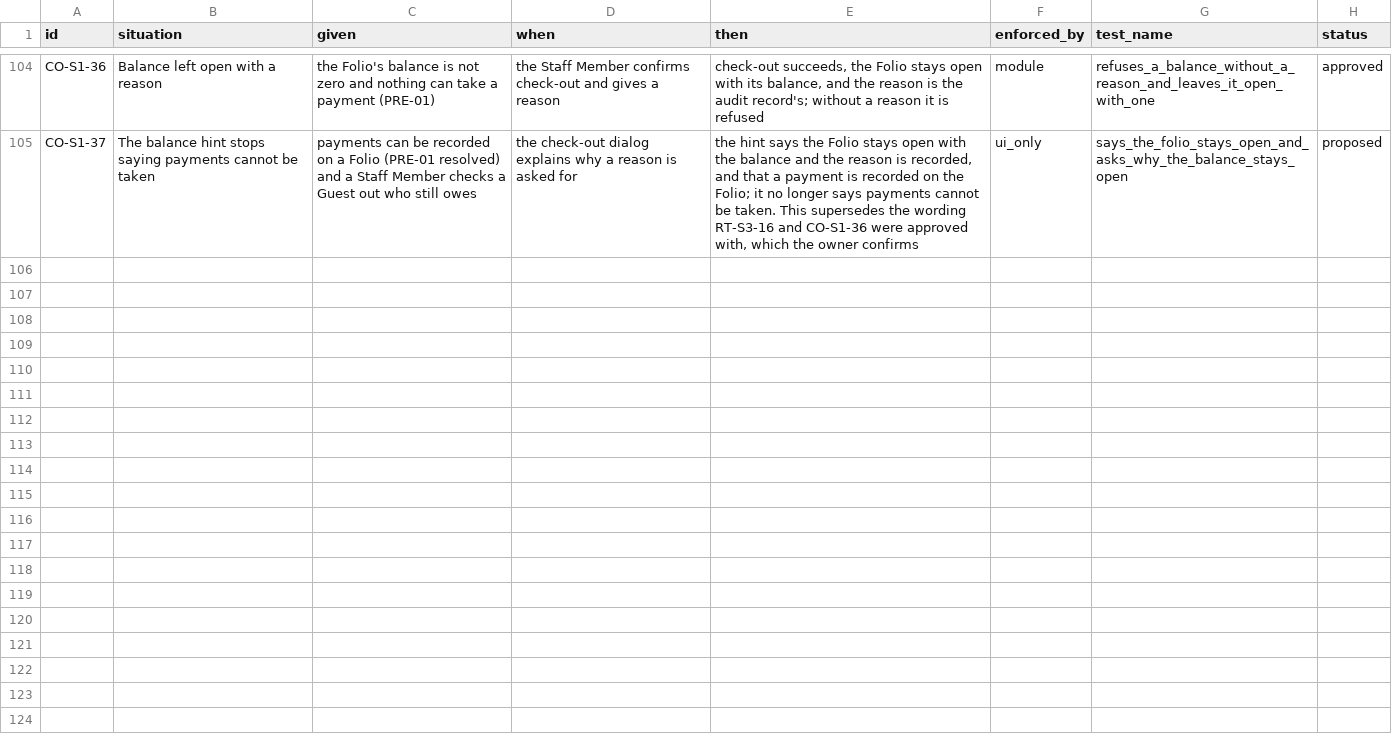
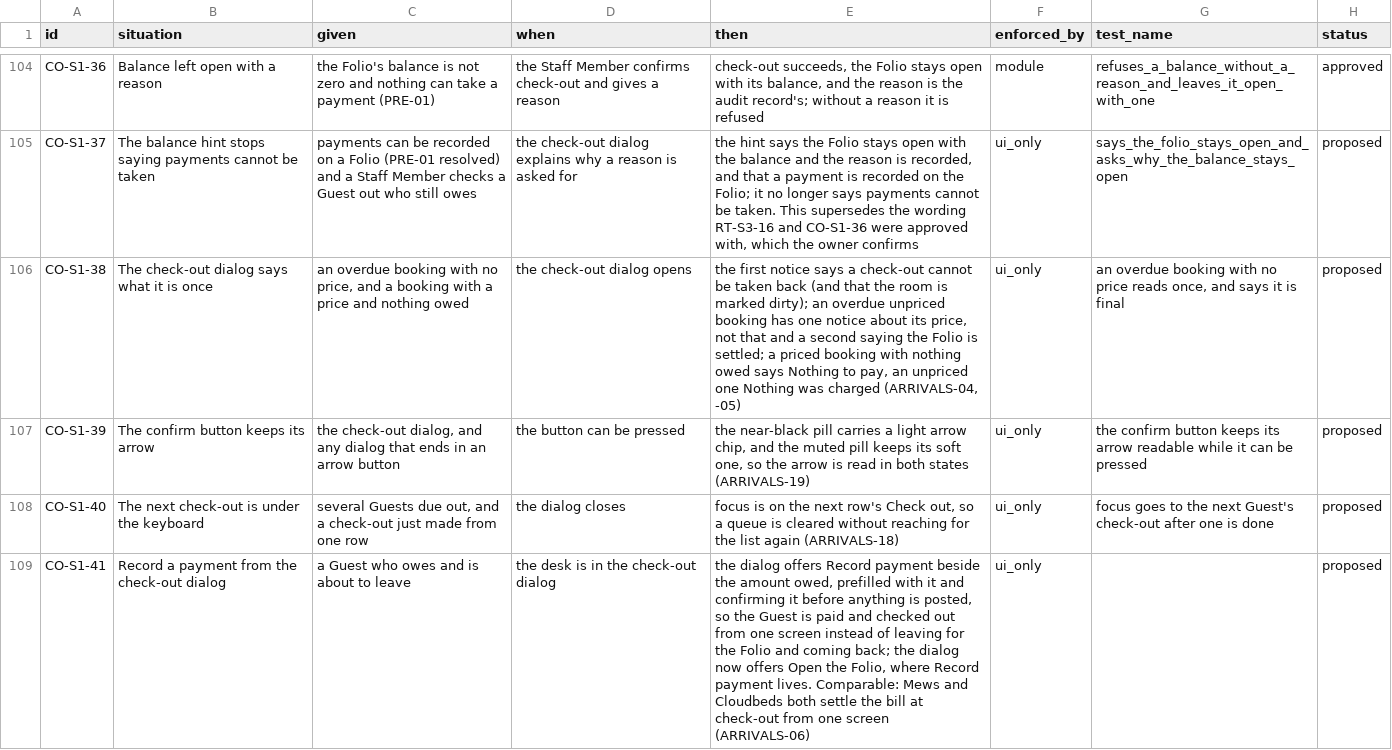
Before and after one commit to prizic/ranza, a CSV file: docs/features/check-out/edge-cases.csv, drawn as a sheet; only a part is shown, gaps mark what is left out.

```diff
--- a/docs/features/check-out/edge-cases.csv
+++ b/docs/features/check-out/edge-cases.csv
@@ -105 +105,5 @@ CO-S1-36,Balance left open with a reason,the Folio's balance is not zero and not
 CO-S1-37,The balance hint stops saying payments cannot be taken,payments can be recorded on a Folio (PRE-01 resolved) and a Staff Member checks a Guest out who still owes,the check-out dialog explains why a reason is asked for,"the hint says the Folio stays open with the balance and the reason is recorded, and that a payment is recorded on the Folio; it no longer says payments cannot be taken. This supersedes the wording RT-S3-16 and CO-S1-36 were approved with, which the owner confirms",ui_only,says_the_folio_stays_open_and_asks_why_the_balance_stays_open,proposed
+CO-S1-38,The check-out dialog says what it is once,"an overdue booking with no price, and a booking with a price and nothing owed",the check-out dialog opens,"the first notice says a check-out cannot be taken back (and that the room is marked dirty); an overdue unpriced booking has one notice about its price, not that and a second saying the Folio is settled; a priced booking with nothing owed says Nothing to pay, an unpriced one Nothing was charged (ARRIVALS-04, -05)",ui_only,"an overdue booking with no price reads once, and says it is final",proposed
+CO-S1-39,The confirm button keeps its arrow,"the check-out dialog, and any dialog that ends in an arrow button",the button can be pressed,"the near-black pill carries a light arrow chip, and the muted pill keeps its soft one, so the arrow is read in both states (ARRIVALS-19)",ui_only,the confirm button keeps its arrow readable while it can be pressed,proposed
+CO-S1-40,The next check-out is under the keyboard,"several Guests due out, and a check-out just made from one row",the dialog closes,"focus is on the next row's Check out, so a queue is cleared without reaching for the list again (ARRIVALS-18)",ui_only,focus goes to the next Guest's check-out after one is done,proposed
+CO-S1-41,Record a payment from the check-out dialog,a Guest who owes and is about to leave,the desk is in the check-out dialog,"the dialog offers Record payment beside the amount owed, prefilled with it and confirming it before anything is posted, so the Guest is paid and checked out from one screen instead of leaving for the Folio and coming back; the dialog now offers Open the Folio, where Record payment lives. Comparable: Mews and Cloudbeds both settle the bill at check-out from one screen (ARRIVALS-06)",ui_only,,proposed
```
Also changed, not shown: docs/features/amend-booking/edge-cases.csv, docs/features/close-the-day/edge-cases.csv, 12 other files.
